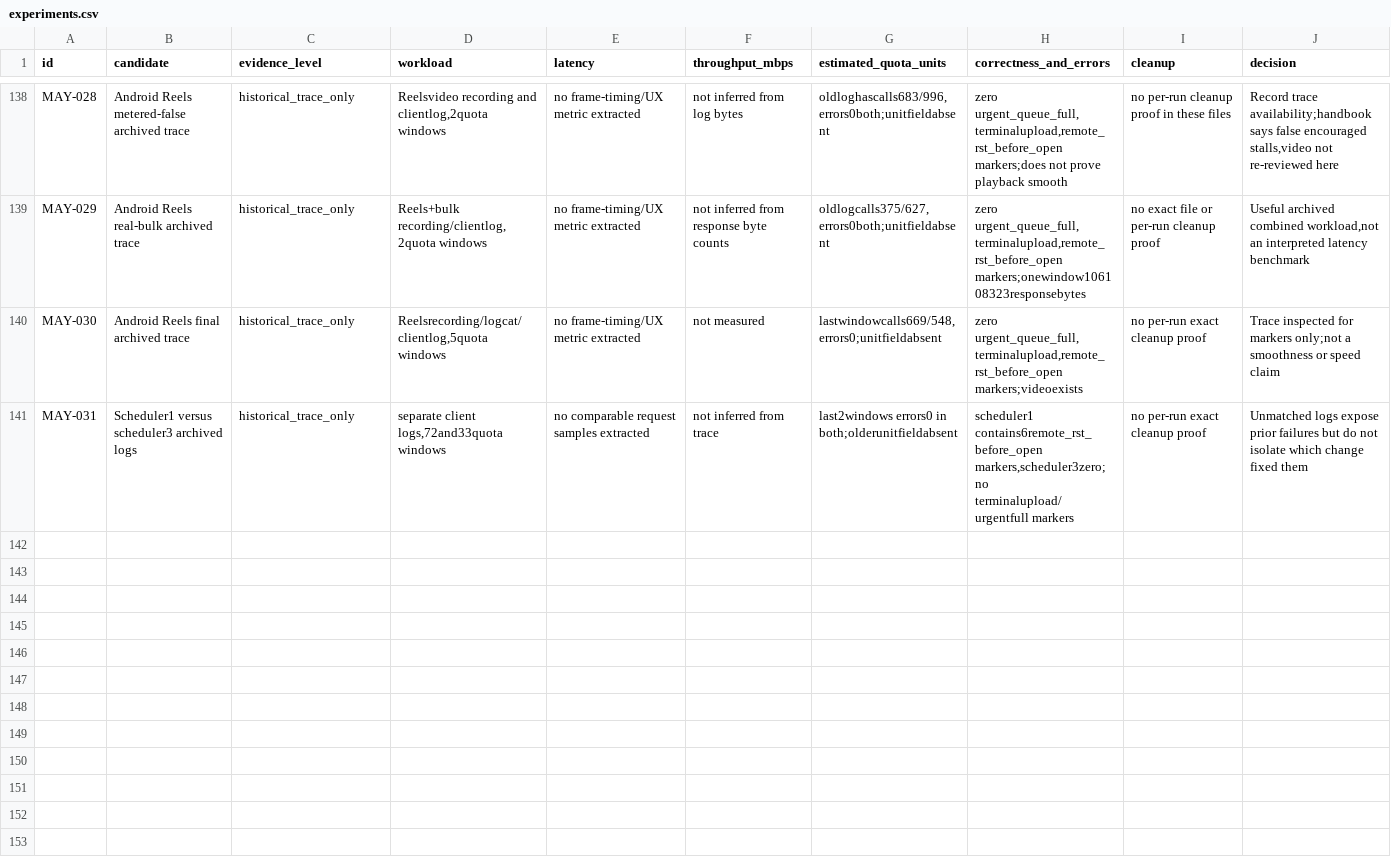
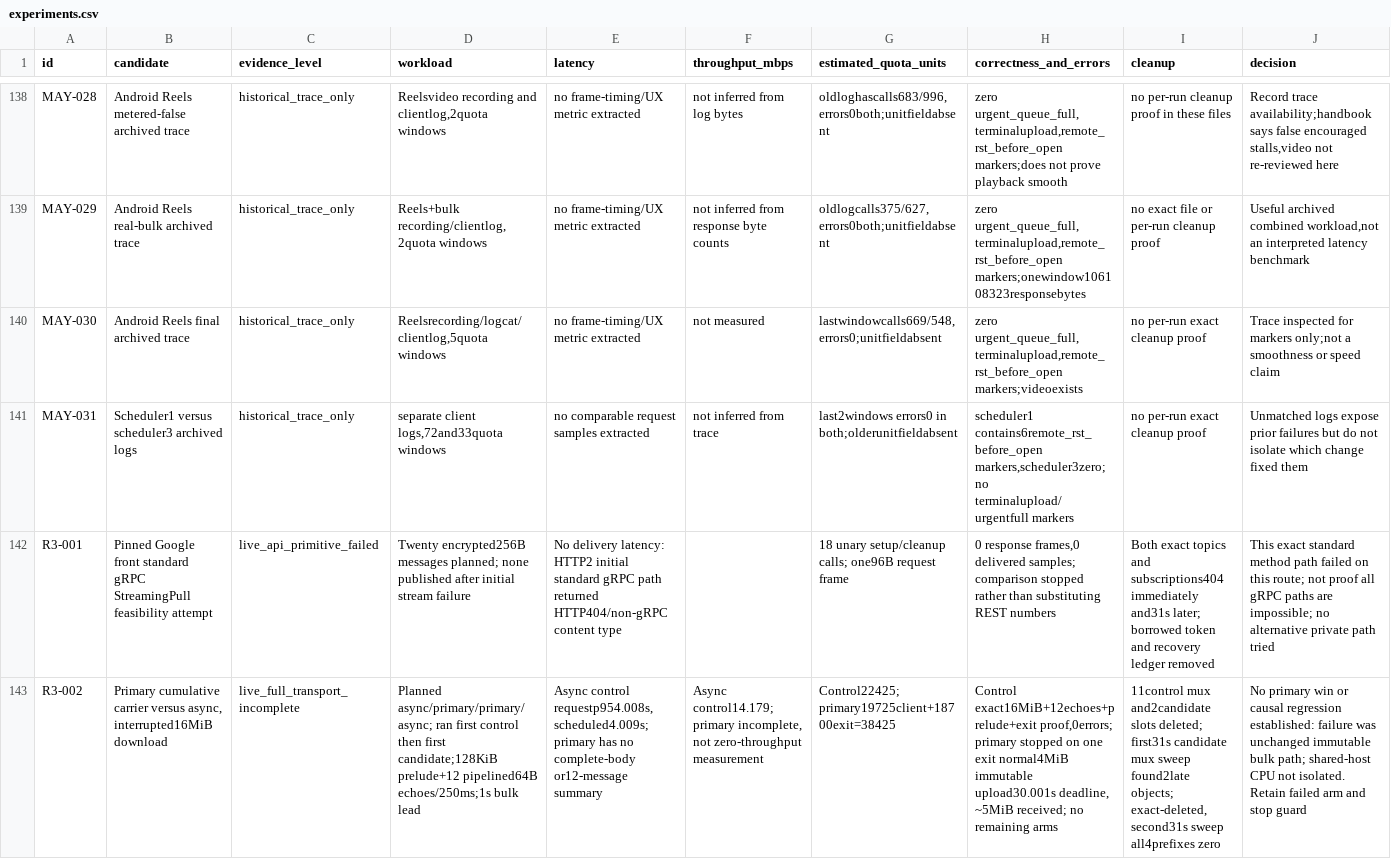
Before and after one commit to ShahabSL/Skirk, a CSV file: docs/experiments/catalog/experiments.csv, drawn as a sheet; only a part is shown, gaps mark what is left out; rows hold the shown columns only; the diff covers the shown part only; the diff names each change by its address in the sheet, - before the commit and + after, or states it on an @@ line.

Commit message:
docs: retain grpc and primary failures plus reverse metadata evidence

```diff
--- a/docs/experiments/catalog/experiments.csv
+++ b/docs/experiments/catalog/experiments.csv
+row 142: R3-001 | Pinned Google front standard gRPC StreamingPull feasibility attempt | live_api_primitive_failed | Twenty encrypted256B messages planned; none published after initial stream failure | No delivery latency: HTTP2 initial standard gRPC path returned HTTP404/non-gRPC content type |  | 18 unary setup/cleanup calls; one96B request frame | 0 response frames,0 delivered samples; comparison stopped rather than substituting REST numbers | Both exact topics and subscriptions404 immediately and31s later; borrowed token and recovery ledger removed | This exact standard method path failed on this route; not proof all gRPC paths are impossible; no alternative private path tried
+row 143: R3-002 | Primary cumulative carrier versus async, interrupted16MiB download | live_full_transport_incomplete | Planned async/primary/primary/async; ran first control then first candidate;128KiB prelude+12 pipelined64B echoes/250ms;1s bulk lead | Async control requestp954.008s, scheduled4.009s; primary has no complete-body or12-message summary | Async control14.179; primary incomplete, not zero-throughput measurement | Control22425; primary19725client+18700exit=38425 | Control exact16MiB+12echoes+prelude+exit proof,0errors; primary stopped on one exit normal4MiB immutable upload30.001s deadline, ~5MiB received; no remaining arms | 11control mux and2candidate slots deleted; first31s candidate mux sweep found2late objects; exact-deleted, second31s sweep all4prefixes zero | No primary win or causal regression established: failure was unchanged immutable bulk path; shared-host CPU not isolated. Retain failed arm and stop guard
```
Also changed, not shown: 2 added rows elsewhere in this file, docs/experiments/catalog/archive-index.csv, 4 other files.
